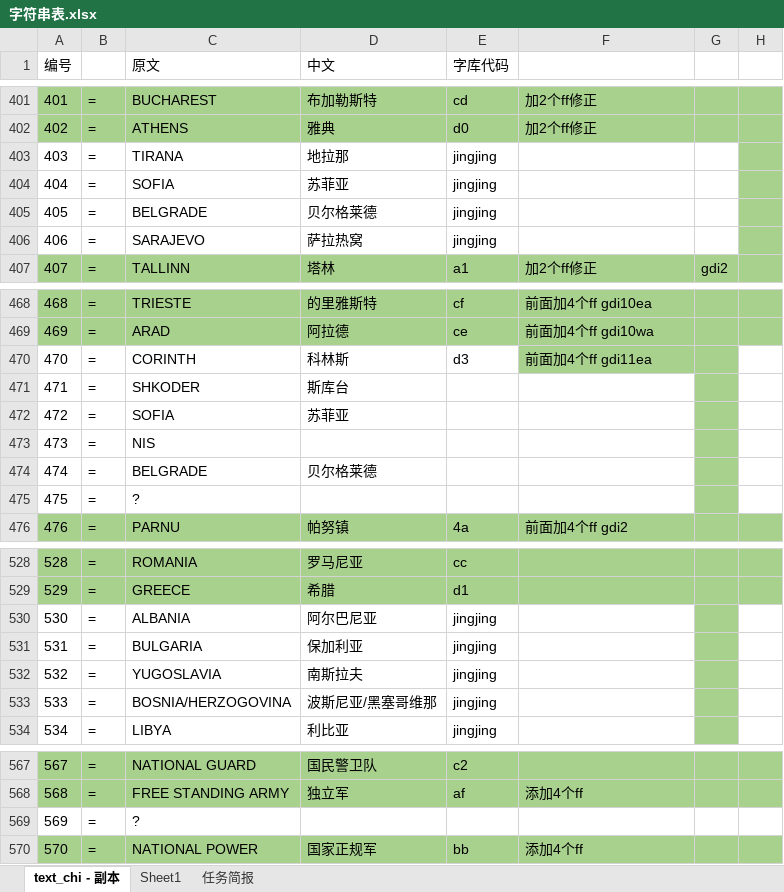
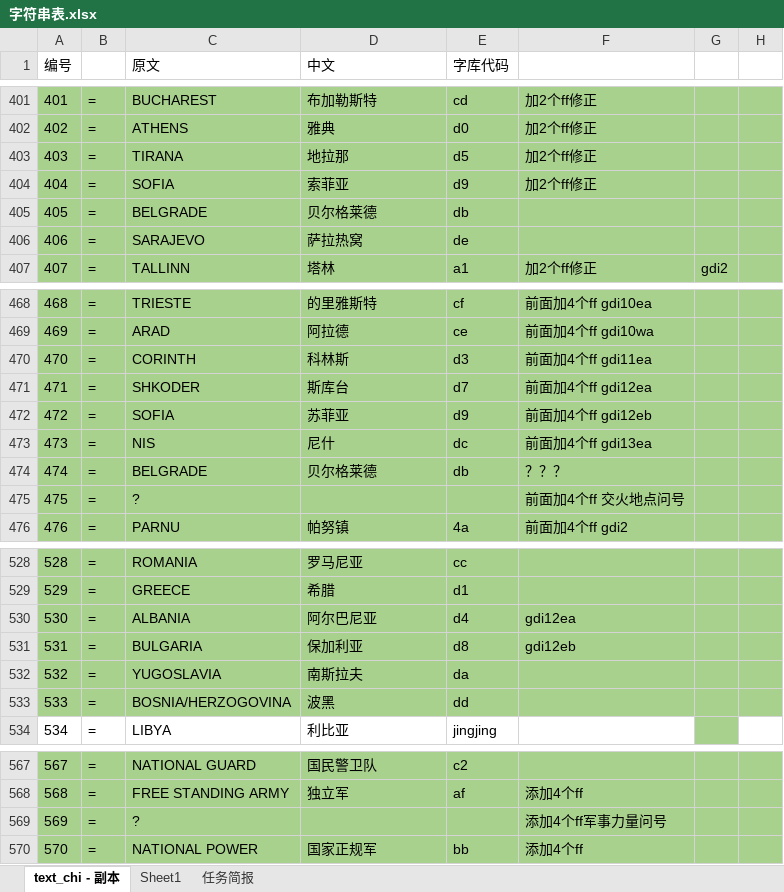
Before and after one commit to yjfyy/cc, an Excel workbook: ccchi/字符串表.xlsx, sheet text_chi - 副本, drawn as a sheet; only a part is shown, gaps mark what is left out; values as stored, in another font and other column widths than the file's, no borders; charts and pictures not drawn; the diff covers the shown part only; the diff names each change by its address in the sheet, - before the commit and + after, or states it on an @@ line.

```diff
--- a/ccchi/字符串表.xlsx (sheet text_chi - 副本)
+++ b/ccchi/字符串表.xlsx (sheet text_chi - 副本)
-A403:G406 fill: none
+A403:G406 fill: #A9D18E
-E403 (字库代码): jingjing
+E403 (字库代码): d5
-F403:F404: (empty)
+F403:F404: 加2个ff修正
-D404 (中文): 苏菲亚
+D404 (中文): 索菲亚
-E404 (字库代码): jingjing
+E404 (字库代码): d9
-E405 (字库代码): jingjing
+E405 (字库代码): db
-E406 (字库代码): jingjing
+E406 (字库代码): de
-A470:E470 fill: none
+A470:E470 fill: #A9D18E
-G470:H470 fill: none
+G470:H470 fill: #A9D18E
-A471:H475 fill: none
+A471:H475 fill: #A9D18E
-E471 (字库代码): (empty)
+E471 (字库代码): d7
-F471: (empty)
+F471: 前面加4个ff gdi12ea
-E472 (字库代码): (empty)
+E472 (字库代码): d9
-F472: (empty)
+F472: 前面加4个ff gdi12eb
-D473 (中文): (empty)
+D473 (中文): 尼什
-E473 (字库代码): (empty)
+E473 (字库代码): dc
-F473: (empty)
+F473: 前面加4个ff gdi13ea
-E474 (字库代码): (empty)
+E474 (字库代码): db
-F474: (empty)
+F474: ？？？
-F475: (empty)
+F475: 前面加4个ff 交火地点问号
-A530:H533 fill: none
+A530:H533 fill: #A9D18E
-E530 (字库代码): jingjing
+E530 (字库代码): d4
-F530: (empty)
+F530: gdi12ea
-E531 (字库代码): jingjing
+E531 (字库代码): d8
-F531: (empty)
+F531: gdi12eb
-E532 (字库代码): jingjing
+E532 (字库代码): da
-D533 (中文): 波斯尼亚/黑塞哥维那
+D533 (中文): 波黑
-E533 (字库代码): jingjing
+E533 (字库代码): dd
-A569:H569 fill: none
+A569:H569 fill: #A9D18E
-F569: (empty)
+F569: 添加4个ff军事力量问号
```
Also changed, not shown: 13 edited cells and cell formats elsewhere in this sheet, sheet Sheet1, charts or pictures, 13 other files.
